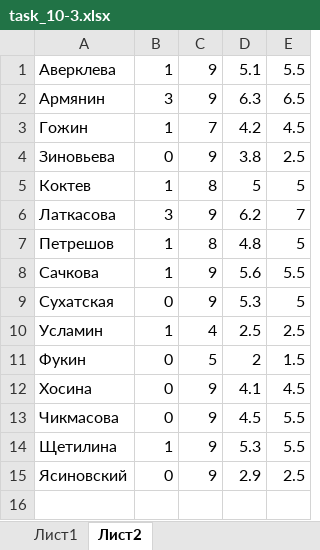
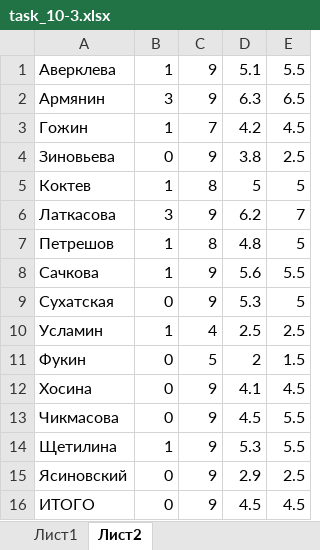
Before and after one commit to gilmanov-aleksei/python_winter_work_2023, an Excel workbook: Task_10/task_10-3.xlsx, sheet Лист2, drawn as a sheet; values as stored, in another font and other column widths than the file's, no borders; the diff names each change by its address in the sheet, - before the commit and + after, or states it on an @@ line.

```diff
--- a/Task_10/task_10-3.xlsx (sheet Лист2)
+++ b/Task_10/task_10-3.xlsx (sheet Лист2)
+row 16: ИТОГО | 0 | 9 | 4.5 | 4.5
```
Also changed, not shown: Task_10/task_10-1.xlsx, 1 other file.
